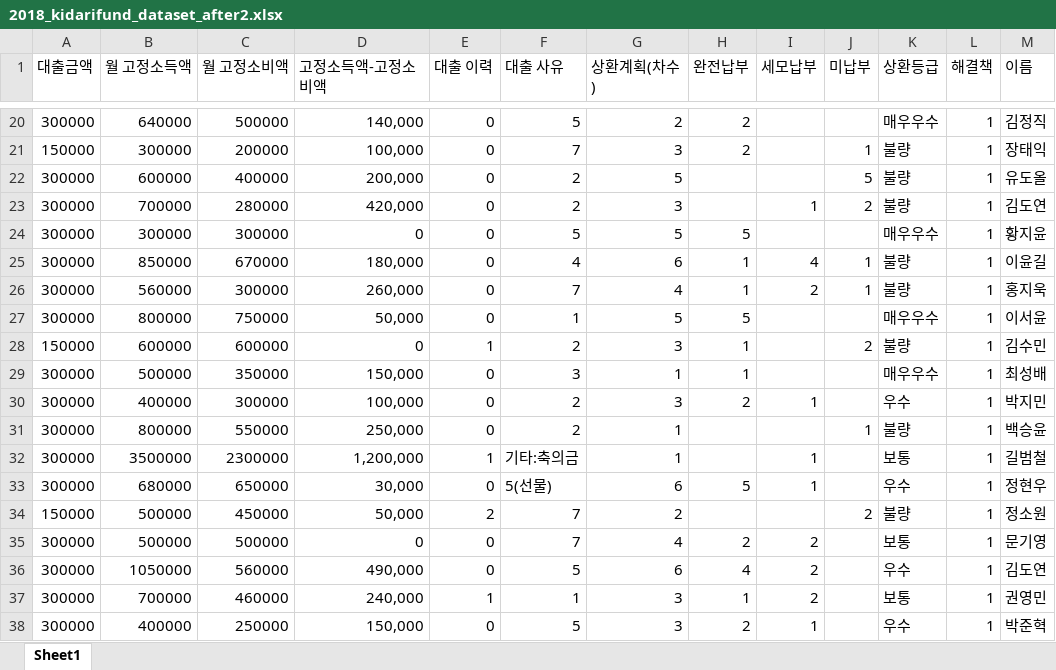
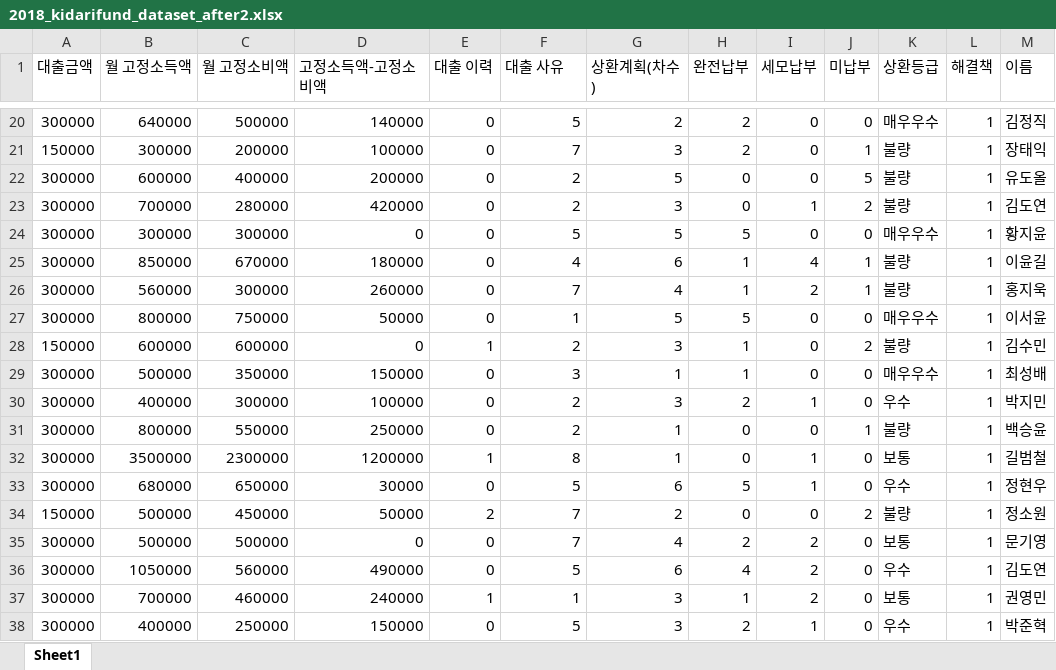
Before and after one commit to hbinfromk/kidari, an Excel workbook: 2018_kidarifund_dataset_after2.xlsx, sheet Sheet1, drawn as a sheet; only a part is shown, gaps mark what is left out; values as stored, in another font and other column widths than the file's, no borders; the diff covers the shown part only; the diff names each change by its address in the sheet, - before the commit and + after, or states it on an @@ line.

```diff
--- a/2018_kidarifund_dataset_after2.xlsx (sheet Sheet1)
+++ b/2018_kidarifund_dataset_after2.xlsx (sheet Sheet1)
-D20 (고정소득액-고정소비액): 140,000
+D20 (고정소득액-고정소비액): 140000
-I20:I22 (세모납부): (empty)
+I20:I22 (세모납부): 0
-J20 (미납부): (empty)
+J20 (미납부): 0
-D21 (고정소득액-고정소비액): 100,000
+D21 (고정소득액-고정소비액): 100000
-D22 (고정소득액-고정소비액): 200,000
+D22 (고정소득액-고정소비액): 200000
-H22:H23 (완전납부): (empty)
+H22:H23 (완전납부): 0
-D23 (고정소득액-고정소비액): 420,000
+D23 (고정소득액-고정소비액): 420000
-I24 (세모납부): (empty)
+I24 (세모납부): 0
-J24 (미납부): (empty)
+J24 (미납부): 0
-D25 (고정소득액-고정소비액): 180,000
+D25 (고정소득액-고정소비액): 180000
-D26 (고정소득액-고정소비액): 260,000
+D26 (고정소득액-고정소비액): 260000
-D27 (고정소득액-고정소비액): 50,000
+D27 (고정소득액-고정소비액): 50000
-I27:I29 (세모납부): (empty)
+I27:I29 (세모납부): 0
-J27 (미납부): (empty)
+J27 (미납부): 0
-D29 (고정소득액-고정소비액): 150,000
+D29 (고정소득액-고정소비액): 150000
-J29:J30 (미납부): (empty)
+J29:J30 (미납부): 0
-D30 (고정소득액-고정소비액): 100,000
+D30 (고정소득액-고정소비액): 100000
-D31 (고정소득액-고정소비액): 250,000
+D31 (고정소득액-고정소비액): 250000
-H31:H32 (완전납부): (empty)
+H31:H32 (완전납부): 0
-I31 (세모납부): (empty)
+I31 (세모납부): 0
-D32 (고정소득액-고정소비액): 1,200,000
+D32 (고정소득액-고정소비액): 1200000
-F32 (대출 사유): 기타:축의금
+F32 (대출 사유): 8
-J32:J33 (미납부): (empty)
+J32:J33 (미납부): 0
-D33 (고정소득액-고정소비액): 30,000
+D33 (고정소득액-고정소비액): 30000
-F33 (대출 사유): 5(선물)
+F33 (대출 사유): 5
-D34 (고정소득액-고정소비액): 50,000
+D34 (고정소득액-고정소비액): 50000
-H34 (완전납부): (empty)
+H34 (완전납부): 0
-I34 (세모납부): (empty)
+I34 (세모납부): 0
-J35:J38 (미납부): (empty)
+J35:J38 (미납부): 0
-D36 (고정소득액-고정소비액): 490,000
+D36 (고정소득액-고정소비액): 490000
-D37 (고정소득액-고정소비액): 240,000
+D37 (고정소득액-고정소비액): 240000
-D38 (고정소득액-고정소비액): 150,000
+D38 (고정소득액-고정소비액): 150000
```
Also changed, not shown: 64 edited cells elsewhere in this sheet, 2018_kidarifund_dataset_after.xlsx, 2019_kidarifund_dataset_after.xlsx, 2 other files.
